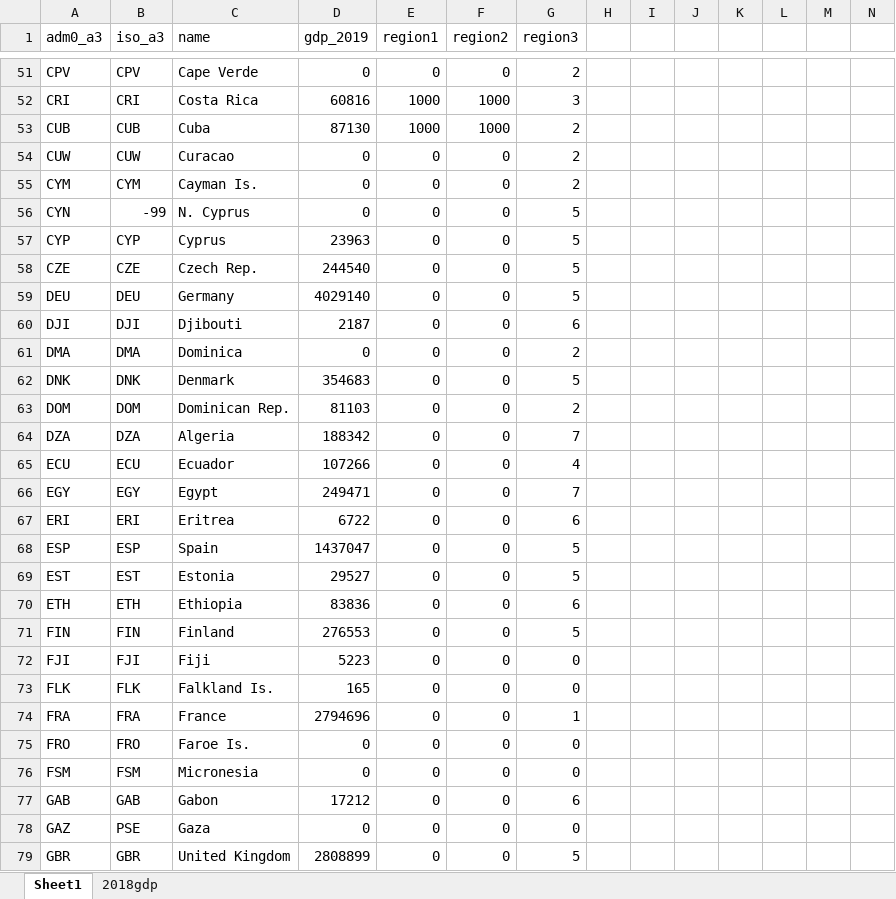
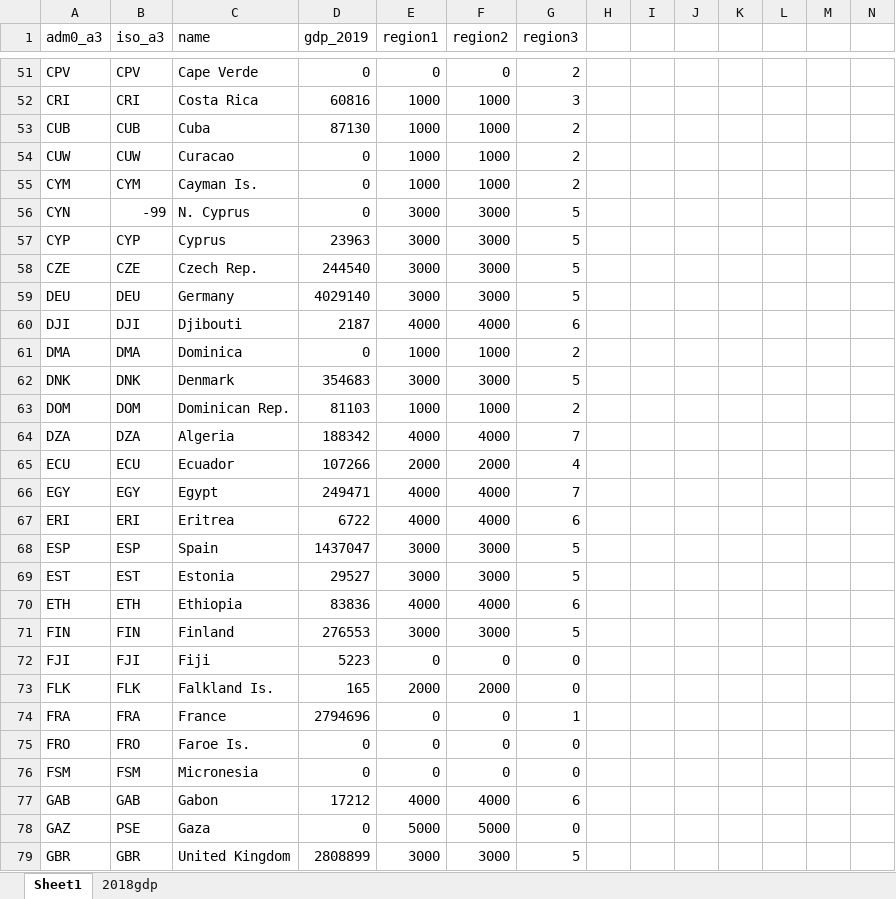
Before and after one commit to dactyrafficle/giraffatron, an Excel workbook: country_data.xlsm, sheet Sheet1, drawn as a sheet; only a part is shown, gaps mark what is left out; values as stored, in another font and other column widths than the file's, no borders; the diff covers the shown part only; the diff names each change by its address in the sheet, - before the commit and + after, or states it on an @@ line.

```diff
--- a/country_data.xlsm (sheet Sheet1)
+++ b/country_data.xlsm (sheet Sheet1)
-E54:E55 (region1): 0
+E54:E55 (region1): 1000
-F54:F55 (region2): 0
+F54:F55 (region2): 1000
-E56:E59 (region1): 0
+E56:E59 (region1): 3000
-F56:F59 (region2): 0
+F56:F59 (region2): 3000
-E60 (region1): 0
+E60 (region1): 4000
-F60 (region2): 0
+F60 (region2): 4000
-E61 (region1): 0
+E61 (region1): 1000
-F61 (region2): 0
+F61 (region2): 1000
-E62 (region1): 0
+E62 (region1): 3000
-F62 (region2): 0
+F62 (region2): 3000
-E63 (region1): 0
+E63 (region1): 1000
-F63 (region2): 0
+F63 (region2): 1000
-E64 (region1): 0
+E64 (region1): 4000
-F64 (region2): 0
+F64 (region2): 4000
-E65 (region1): 0
+E65 (region1): 2000
-F65 (region2): 0
+F65 (region2): 2000
-E66:E67 (region1): 0
+E66:E67 (region1): 4000
-F66:F67 (region2): 0
+F66:F67 (region2): 4000
-E68:E69 (region1): 0
+E68:E69 (region1): 3000
-F68:F69 (region2): 0
+F68:F69 (region2): 3000
-E70 (region1): 0
+E70 (region1): 4000
-F70 (region2): 0
+F70 (region2): 4000
-E71 (region1): 0
+E71 (region1): 3000
-F71 (region2): 0
+F71 (region2): 3000
-E73 (region1): 0
+E73 (region1): 2000
-F73 (region2): 0
+F73 (region2): 2000
-E77 (region1): 0
+E77 (region1): 4000
-F77 (region2): 0
+F77 (region2): 4000
-E78 (region1): 0
+E78 (region1): 5000
-F78 (region2): 0
+F78 (region2): 5000
-E79 (region1): 0
+E79 (region1): 3000
-F79 (region2): 0
+F79 (region2): 3000
```
Also changed, not shown: 125 edited cells elsewhere in this sheet, 4 other files.
